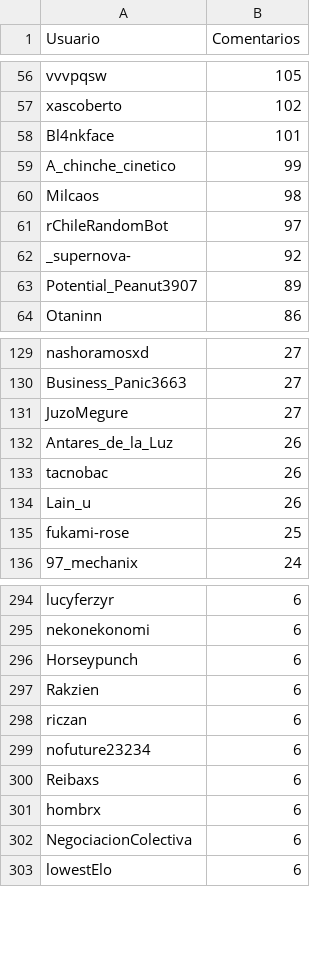
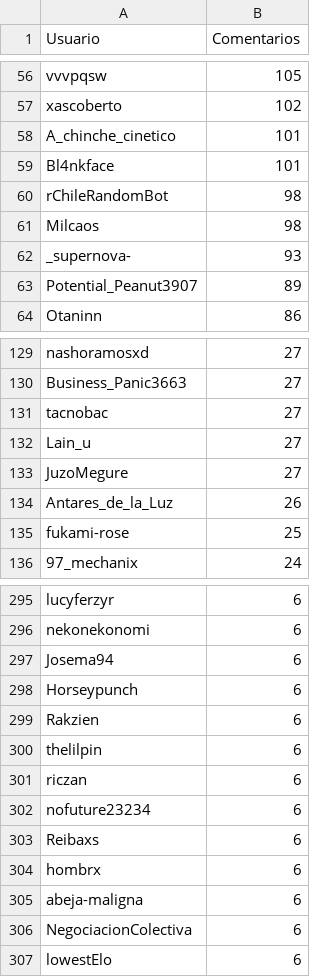
Before and after one commit to JPZV/rChileRandom-Bot, a CSV file: weekly/2022_28_comments.csv, drawn as a sheet; only a part is shown, gaps mark what is left out; the diff covers the shown part only.

```diff
--- a/weekly/2022_28_comments.csv
+++ b/weekly/2022_28_comments.csv
@@ -57,7 +57,7 @@ vvvpqsw,105
 xascoberto,102
+A_chinche_cinetico,101
 Bl4nkface,101
-A_chinche_cinetico,99
+rChileRandomBot,98
 Milcaos,98
-rChileRandomBot,97
-_supernova-,92
+_supernova-,93
 Potential_Peanut3907,89
@@ -130,6 +130,6 @@ nashoramosxd,27
 Business_Panic3663,27
+tacnobac,27
+Lain_u,27
 JuzoMegure,27
 Antares_de_la_Luz,26
-tacnobac,26
-Lain_u,26
 fukami-rose,25
@@ -295,4 +296,6 @@ lucyferzyr,6
 nekonekonomi,6
+Josema94,6
 Horseypunch,6
 Rakzien,6
+thelilpin,6
 riczan,6
@@ -301,2 +304,3 @@ Reibaxs,6
 hombrx,6
+abeja-maligna,6
 NegociacionColectiva,6
```
Also changed, not shown: 9 added rows, 11 removed rows and 14 edited cells elsewhere in this file, Users_comments.csv, 3 other files.
